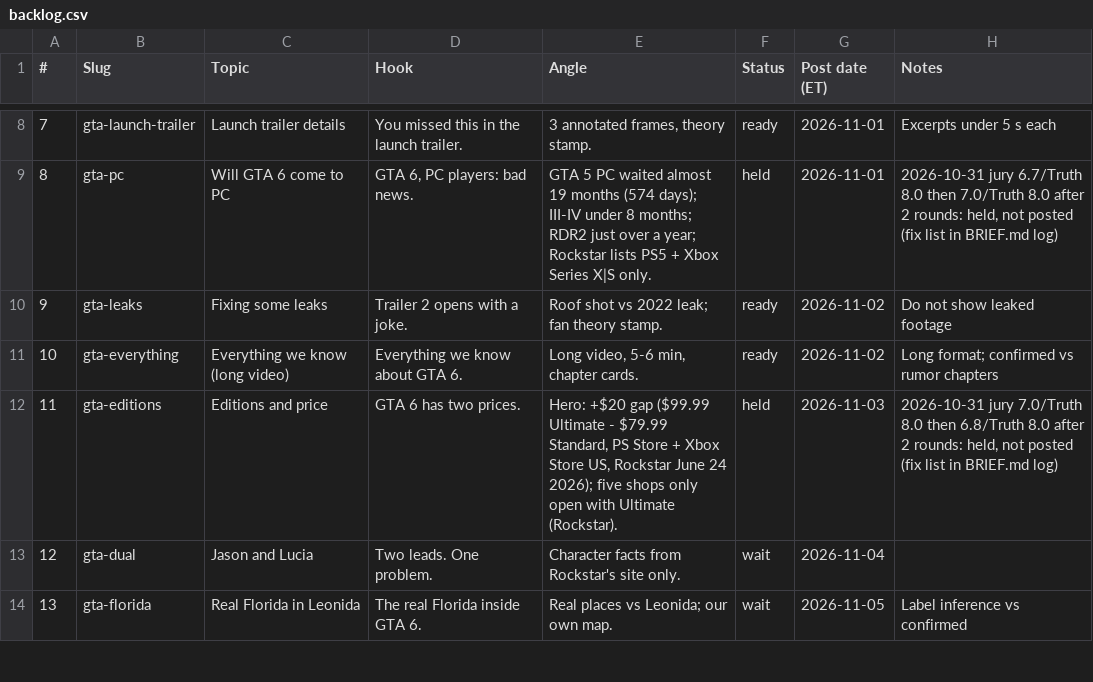
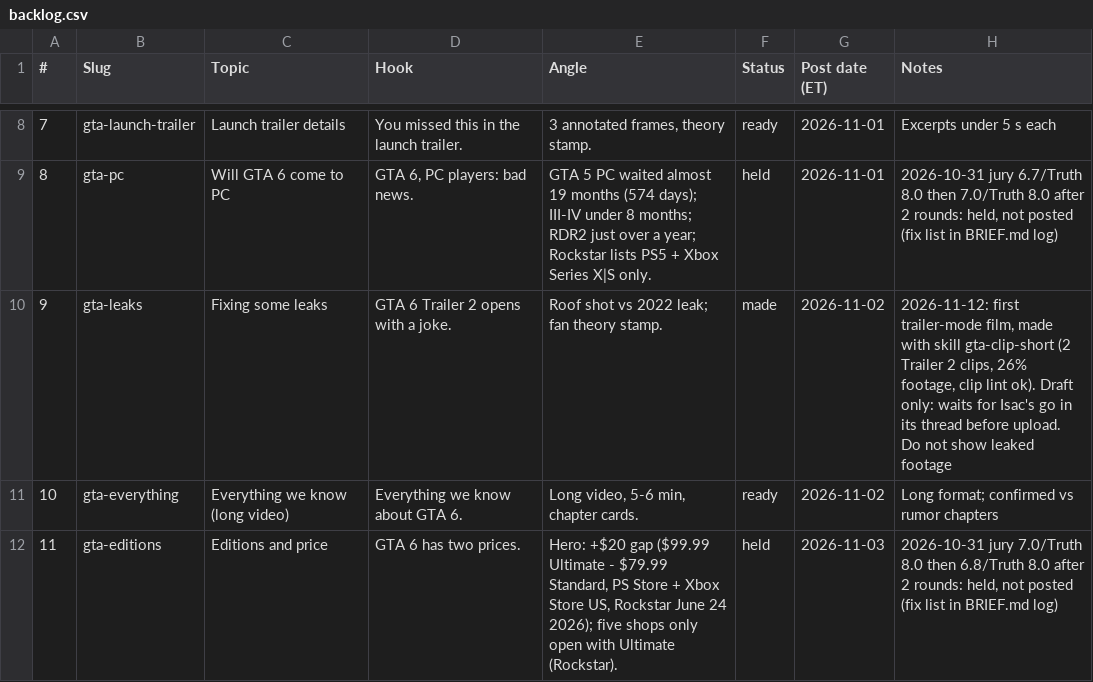
Before and after one commit to Wrexist/molindesign, a CSV file: delta/backlog.csv, drawn as a sheet; only a part is shown, gaps mark what is left out; the shorter side is filled out with more unchanged rows.

```diff
--- a/delta/backlog.csv
+++ b/delta/backlog.csv
@@ -9,3 +9,3 @@
 8,gta-pc,Will GTA 6 come to PC,"GTA 6, PC players: bad news.",GTA 5 PC waited almost 19 months (574 days); III-IV under 8 months; RDR2 just over a year; Rockstar lists PS5 + Xbox Series X|S only.,held,2026-11-01,"2026-10-31 jury 6.7/Truth 8.0 then 7.0/Truth 8.0 after 2 rounds: held, not posted (fix list in BRIEF.md log)"
-9,gta-leaks,Fixing some leaks,Trailer 2 opens with a joke.,Roof shot vs 2022 leak; fan theory stamp.,ready,2026-11-02,Do not show leaked footage
+9,gta-leaks,Fixing some leaks,GTA 6 Trailer 2 opens with a joke.,Roof shot vs 2022 leak; fan theory stamp.,made,2026-11-02,"2026-11-12: first trailer-mode film, made with skill gta-clip-short (2 Trailer 2 clips, 26% footage, clip lint ok). Draft only: waits for Isac's go in its thread before upload. Do not show leaked footage"
 10,gta-everything,Everything we know (long video),Everything we know about GTA 6.,"Long video, 5-6 min, chapter cards.",ready,2026-11-02,Long format; confirmed vs rumor chapters
```
Also changed, not shown: 13 other files.
